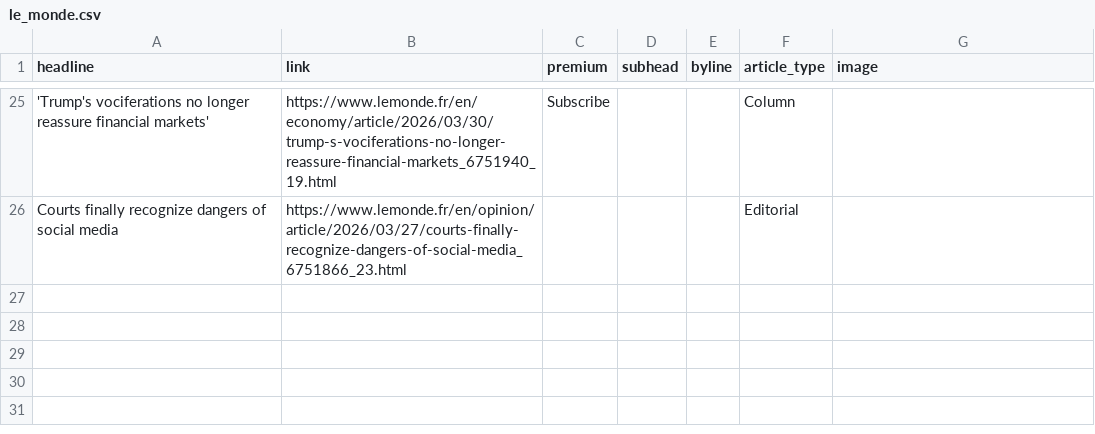
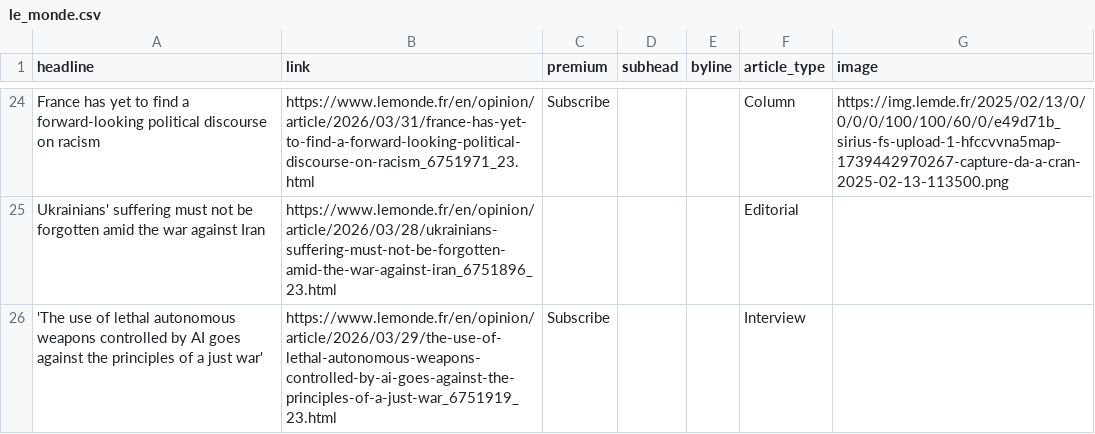
Before and after one commit to teodoracurcic/scraping, a CSV file: le_monde.csv, drawn as a sheet; only a part is shown, gaps mark what is left out; addresses are those after the commit; the diff covers the shown part only; the diff names each change by its address in the sheet, - before the commit and + after, or states it on an @@ line.

```diff
--- a/le_monde.csv
+++ b/le_monde.csv
-A24 (headline): 'Trump's vociferations no longer reassure financial markets'
+A24 (headline): France has yet to find a forward-looking political discourse on racism
-B24 (link): https://www.lemonde.fr/en/economy/article/2026/03/30/trump-s-vociferations-no-longer-reassure-financial-markets_6751940_19.html
+B24 (link): https://www.lemonde.fr/en/opinion/article/2026/03/31/france-has-yet-to-find-a-forward-looking-political-discourse-on-racism_6751971_23.html
-G24 (image): (empty)
+G24 (image): https://img.lemde.fr/2025/02/13/0/0/0/0/100/100/60/0/e49d71b_sirius-fs-upload-1-hfccvvna5map-1739442970267-capture-da-a-cran-2025-02-13-113500.png
-A25 (headline): Courts finally recognize dangers of social media
+A25 (headline): Ukrainians' suffering must not be forgotten amid the war against Iran
-B25 (link): https://www.lemonde.fr/en/opinion/article/2026/03/27/courts-finally-recognize-dangers-of-social-media_6751866_23.html
+B25 (link): https://www.lemonde.fr/en/opinion/article/2026/03/28/ukrainians-suffering-must-not-be-forgotten-amid-the-war-against-iran_6751896_23.html
+row 26: 'The use of lethal autonomous weapons controlled by AI goes against the principles of a just war' | https://www.lemonde.fr/en/opinion/article/2026/03/29/the-use-of-lethal-autonomous-weapons-controlled-by-ai-goes-against-the-principles-of-a-just-war_6751919_23.html | Subscribe |  |  | Interview
```
Also changed, not shown: 18 added rows, 19 removed rows and 6 edited cells elsewhere in this file.
